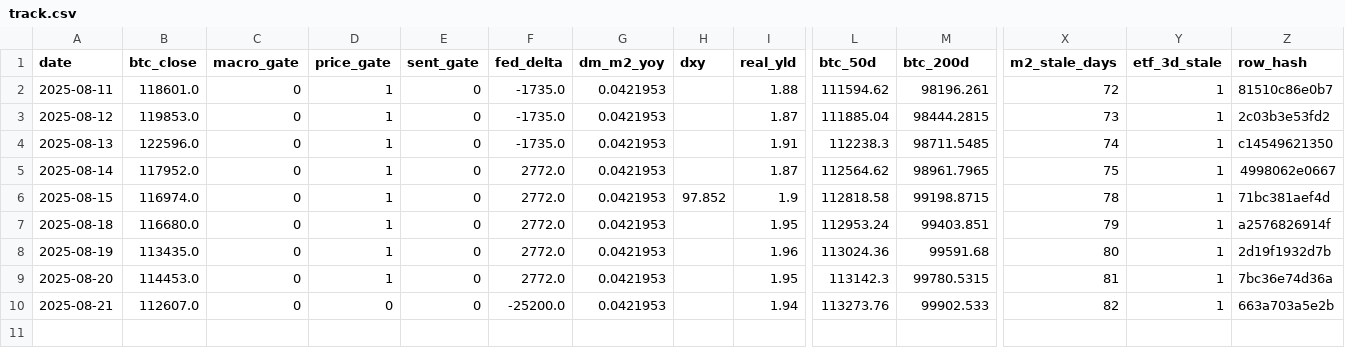
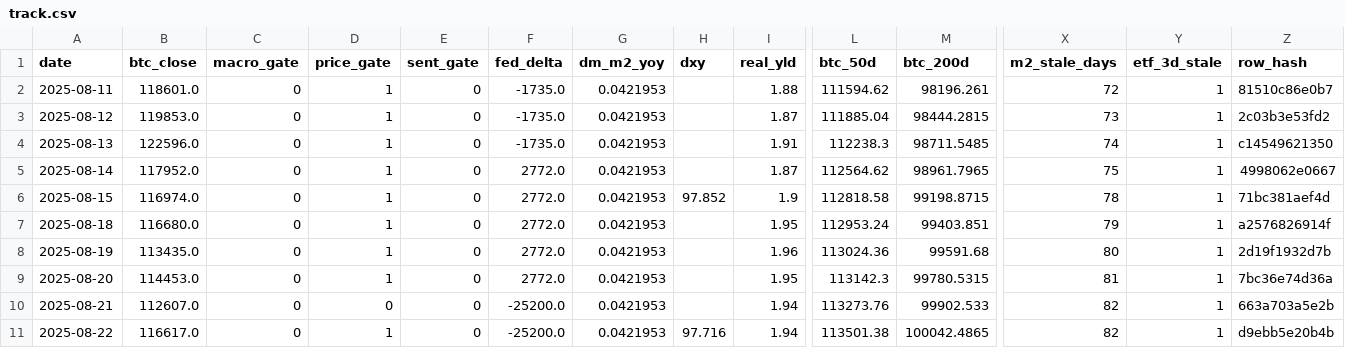
Before and after one commit to matthewprotti/btc_macro_agent_v2.py, a CSV file: track.csv, drawn as a sheet; only a part is shown, gaps mark what is left out; rows hold the shown columns only; the diff names each change by its address in the sheet, - before the commit and + after, or states it on an @@ line.

```diff
--- a/track.csv
+++ b/track.csv
+row 11: 2025-08-22 | 116617.0 | 0 | 1 | 0 | -25200.0 | 0.0421953 | 97.716 | 1.94 | 113501.38 | 100042.4865 | 82 | 1 | d9ebb5e20b4b
```
Also changed, not shown: data/BTCUSD.csv, data/DXY.csv, 2 other files.
